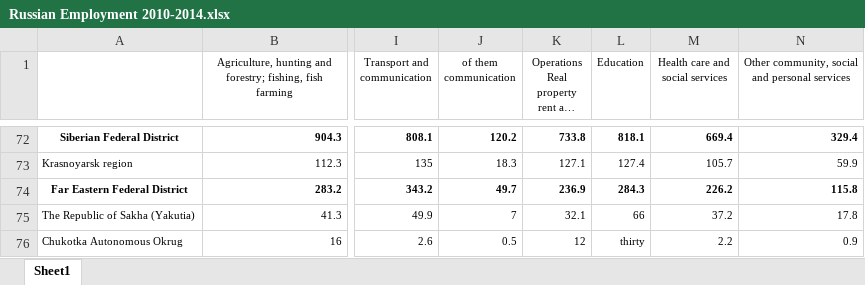
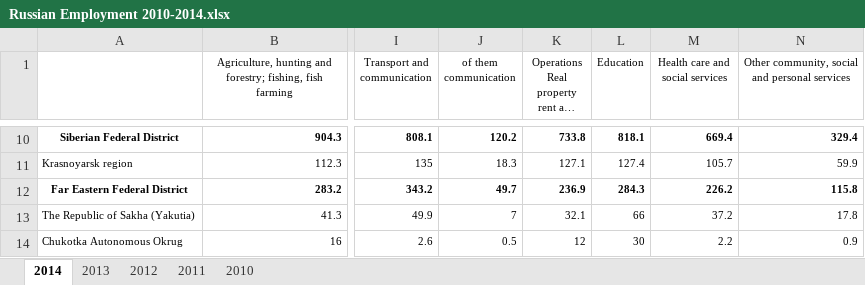
Before and after one commit to mburgass/pre-proc, an Excel workbook: Livelihoods/Employment_Figures/Raw files/Russian Employment 2010-2014.xlsx, sheet 2014, drawn as a sheet; only a part is shown, gaps mark what is left out; long unchanged cells end in …; values as stored, in another font and other column widths than the file's, no borders; addresses are those after the commit; the diff covers the shown part only; the diff names each change by its address in the sheet, - before the commit and + after, or states it on an @@ line.

```diff
--- a/Livelihoods/Employment_Figures/Raw files/Russian Employment 2010-2014.xlsx (sheet 2014)
+++ b/Livelihoods/Employment_Figures/Raw files/Russian Employment 2010-2014.xlsx (sheet 2014)
-sheet tab: Sheet1
+sheet tab: 2014
+sheet tab: 2013
+sheet tab: 2012
+sheet tab: 2011
+sheet tab: 2010
-L14 (Education): thirty
+L14 (Education): 30
```
Also changed, not shown: 62 removed rows and 1 edited cell elsewhere in this sheet, 3 other files.
